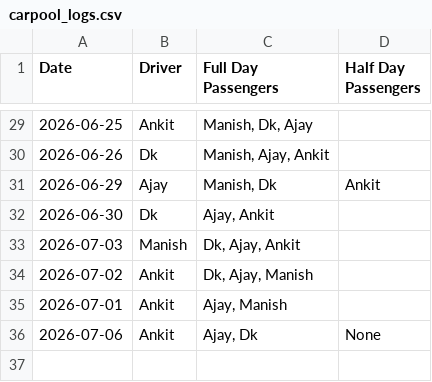
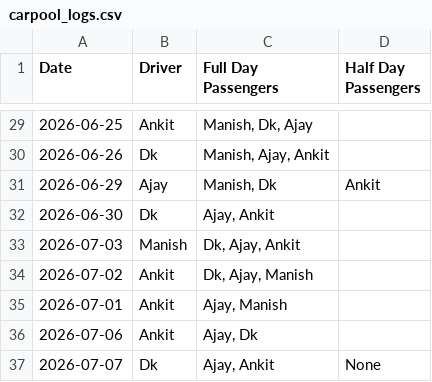
Before and after one commit to manishtripathiirman-collab/carpool-app, a CSV file: carpool_logs.csv, drawn as a sheet; only a part is shown, gaps mark what is left out.

Commit message:
Update trip logs for 2026-07-07

```diff
--- a/carpool_logs.csv
+++ b/carpool_logs.csv
@@ -35,2 +35,3 @@ Date,Driver,Full Day Passengers,Half Day Passengers
 2026-07-01,Ankit,"Ajay, Manish",
-2026-07-06,Ankit,"Ajay, Dk",None
+2026-07-06,Ankit,"Ajay, Dk",
+2026-07-07,Dk,"Ajay, Ankit",None
```
